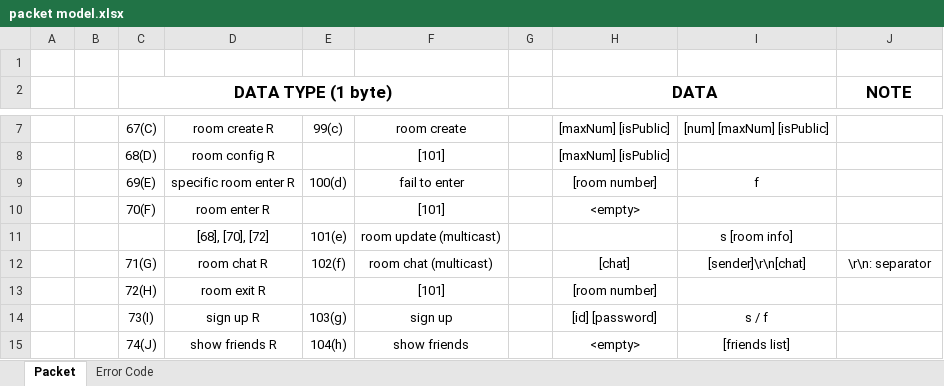
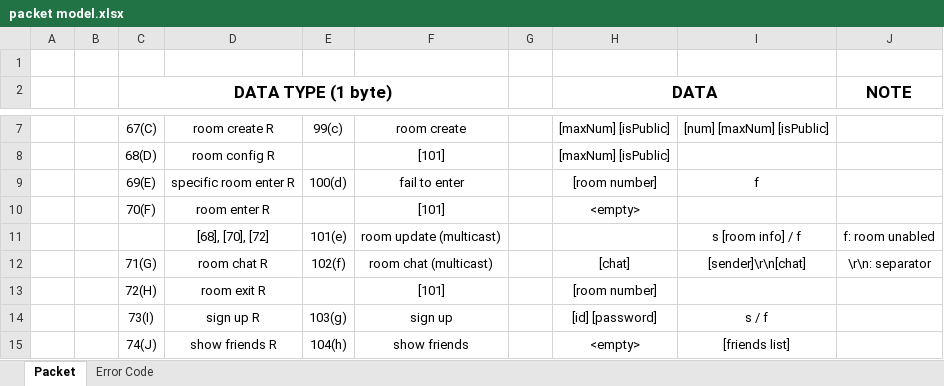
Before and after one commit to Ilumia/TheVampire_server, an Excel workbook: packet model.xlsx, sheet Packet, drawn as a sheet; only a part is shown, gaps mark what is left out; values as stored, in another font and other column widths than the file's, no borders; the diff names each change by its address in the sheet, - before the commit and + after, or states it on an @@ line.

```diff
--- a/packet model.xlsx (sheet Packet)
+++ b/packet model.xlsx (sheet Packet)
-I11: s [room info]
+I11: s [room info] / f
-J11 (NOTE): (empty)
+J11 (NOTE): f: room unabled
```
Also changed, not shown: 3 other files.
